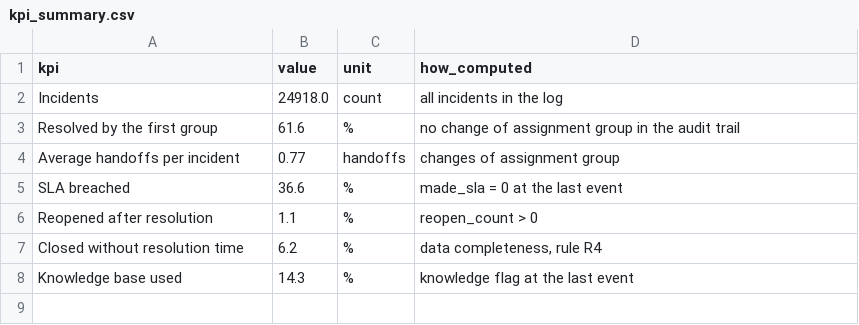
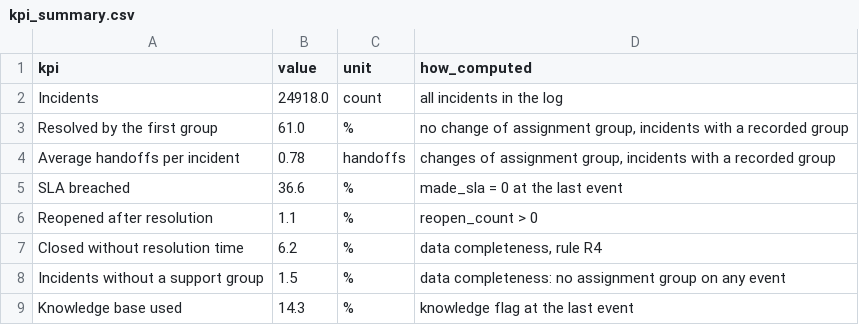
Before and after one commit to zubovartemiy/it-incident-handoffs-sql, a CSV file: results/kpi_summary.csv, drawn as a sheet.

Commit message:
Fix reproducibility and missing-group handling; association wording
- load.py now reads data/incident_event_log.csv and creates incidents.db,
  so the project runs from a fresh clone as the README says.
- 373 incidents with no recorded support group were counted as 0 handoffs.
  They are now left out of the handoff analysis (priority 3 base 21,644
  instead of 22,010); verify.py uses the same definition. Headline medians
  and SLA rates are unchanged; first-group resolution is 61.0 %.
- New KPI: incidents without a support group (1.5 %).
- Wording: results are described as associations; the 11 checks are
  incident-management process and data-quality checks, not ITIL rules.
- Regenerated charts and the EN/CZ project cards; fixed a Czech sentence.

```diff
--- a/results/kpi_summary.csv
+++ b/results/kpi_summary.csv
@@ -2,4 +2,4 @@ kpi,value,unit,how_computed
 Incidents,24918.0,count,all incidents in the log
-Resolved by the first group,61.6,%,no change of assignment group in the audit trail
-Average handoffs per incident,0.77,handoffs,changes of assignment group
+Resolved by the first group,61.0,%,"no change of assignment group, incidents with a recorded group"
+Average handoffs per incident,0.78,handoffs,"changes of assignment group, incidents with a recorded group"
 SLA breached,36.6,%,made_sla = 0 at the last event
@@ -7,2 +7,3 @@ Reopened after resolution,1.1,%,reopen_count > 0
 Closed without resolution time,6.2,%,"data completeness, rule R4"
+Incidents without a support group,1.5,%,data completeness: no assignment group on any event
 Knowledge base used,14.3,%,knowledge flag at the last event
```
Also changed, not shown: results/a_categories.csv, results/rule_results.csv, 20 other files.
